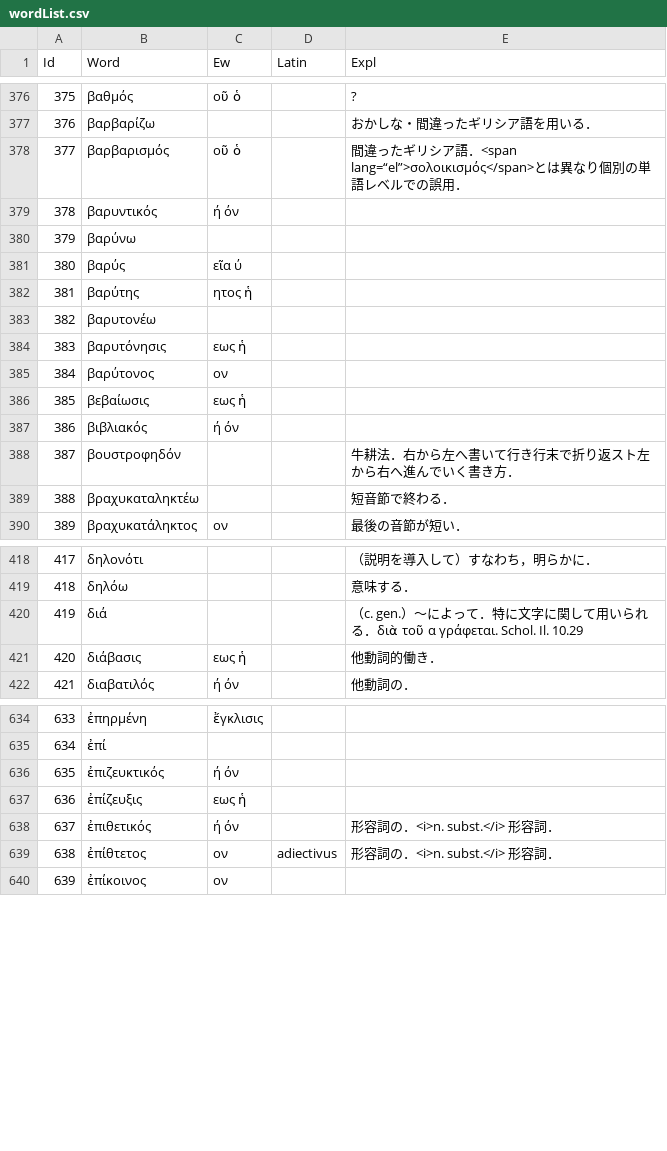
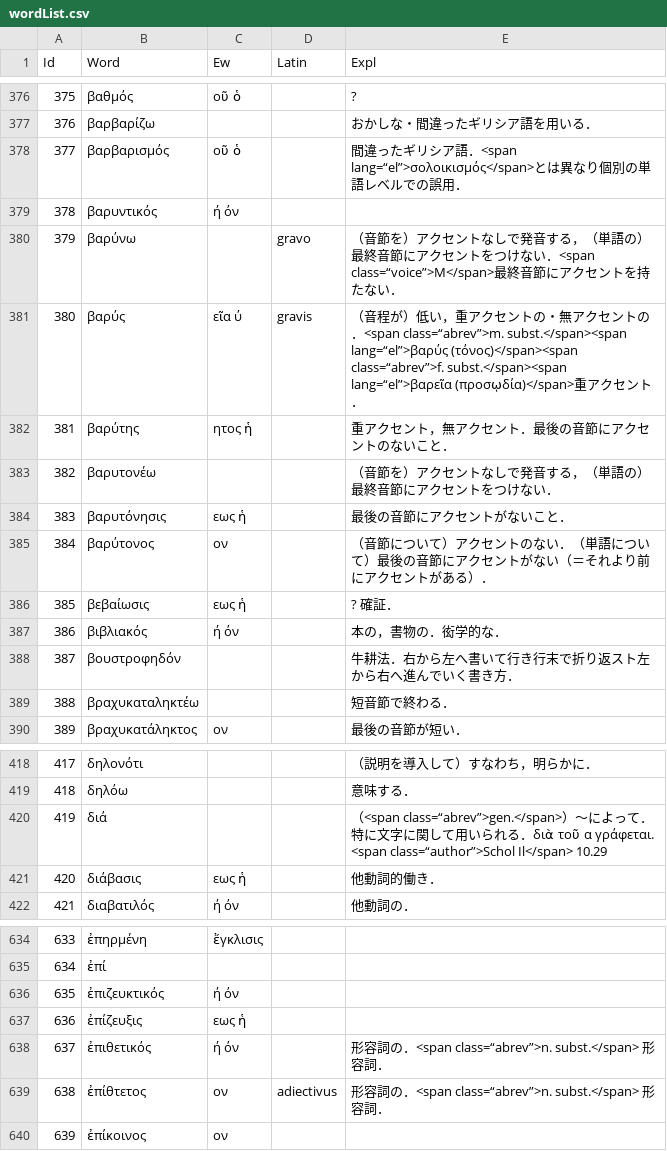
Before and after one commit to ncrt035/lexiconGrammaticum, a CSV file: wordList.csv, drawn as a sheet; only a part is shown, gaps mark what is left out.

Commit message:
Edit explanations (mainly in Β)

```diff
--- a/wordList.csv
+++ b/wordList.csv
@@ -379,10 +379,10 @@ Id,Word,Ew,Latin,Expl,,
 378,βαρυντικός,ή όν,,,,
-379,βαρύνω,,,,,
-380,βαρύς,εῖα ύ,,,,
-381,βαρύτης,ητος ἡ,,,,
-382,βαρυτονέω,,,,,
-383,βαρυτόνησις,εως ἡ,,,,
-384,βαρύτονος,ον,,,,
-385,βεβαίωσις,εως ἡ,,,,
-386,βιβλιακός,ή όν,,,,
+379,βαρύνω,,gravo,（音節を）アクセントなしで発音する，（単語の）最終音節にアクセントをつけない．<span class=“voice”>M</span>最終音節にアクセントを持たない．,,
+380,βαρύς,εῖα ύ,gravis,（音程が）低い，重アクセントの・無アクセントの．<span class=“abrev”>m. subst.</span><span lang=“el”>βαρύς (τόνος)</span><span class=“abrev”>f. subst.</span><span lang=“el”>βαρεῖα (προσῳδία)</span>重アクセント．,,
+381,βαρύτης,ητος ἡ,,重アクセント，無アクセント．最後の音節にアクセントのないこと．,,
+382,βαρυτονέω,,,（音節を）アクセントなしで発音する，（単語の）最終音節にアクセントをつけない．,,
+383,βαρυτόνησις,εως ἡ,,最後の音節にアクセントがないこと．,,
+384,βαρύτονος,ον,,（音節について）アクセントのない．（単語について）最後の音節にアクセントがない（＝それより前にアクセントがある）．,,
+385,βεβαίωσις,εως ἡ,,? 確証．,,
+386,βιβλιακός,ή όν,,本の，書物の．衒学的な．,,
 387,βουστροφηδόν,,,牛耕法．右から左へ書いて行き行末で折り返スト左から右へ進んでいく書き方．,,
@@ -419,3 +419,3 @@ Id,Word,Ew,Latin,Expl,,
 418,δηλόω,,,意味する．,,
-419,διά,,,（c. gen.）〜によって．特に文字に関して用いられる．διὰ τοῦ α γράφεται. Schol. Il. 10.29,,
+419,διά,,,（<span class=“abrev”>gen.</span>）〜によって．特に文字に関して用いられる．διὰ τοῦ α γράφεται. <span class=“author”>Schol Il</span> 10.29,,
 420,διάβασις,εως ἡ,,他動詞的働き．,,
@@ -637,4 +637,4 @@ Id,Word,Ew,Latin,Expl,,
 636,ἐπίζευξις,εως ἡ,,,,
-637,ἐπιθετικός,ή όν,,形容詞の．<i>n. subst.</i> 形容詞．,,
-638,ἐπίθτετος,ον,adiectivus,形容詞の．<i>n. subst.</i> 形容詞．,,
+637,ἐπιθετικός,ή όν,,形容詞の．<span class=“abrev”>n. subst.</span> 形容詞．,,
+638,ἐπίθτετος,ον,adiectivus,形容詞の．<span class=“abrev”>n. subst.</span> 形容詞．,,
 639,ἐπίκοινος,ον,,,,
```
